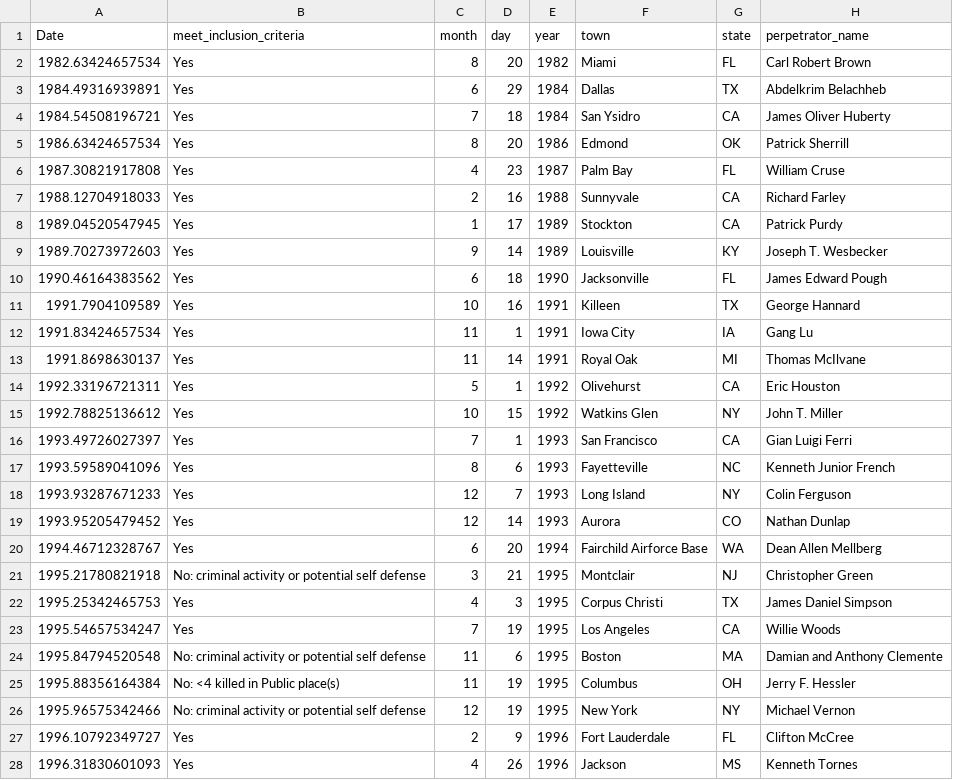
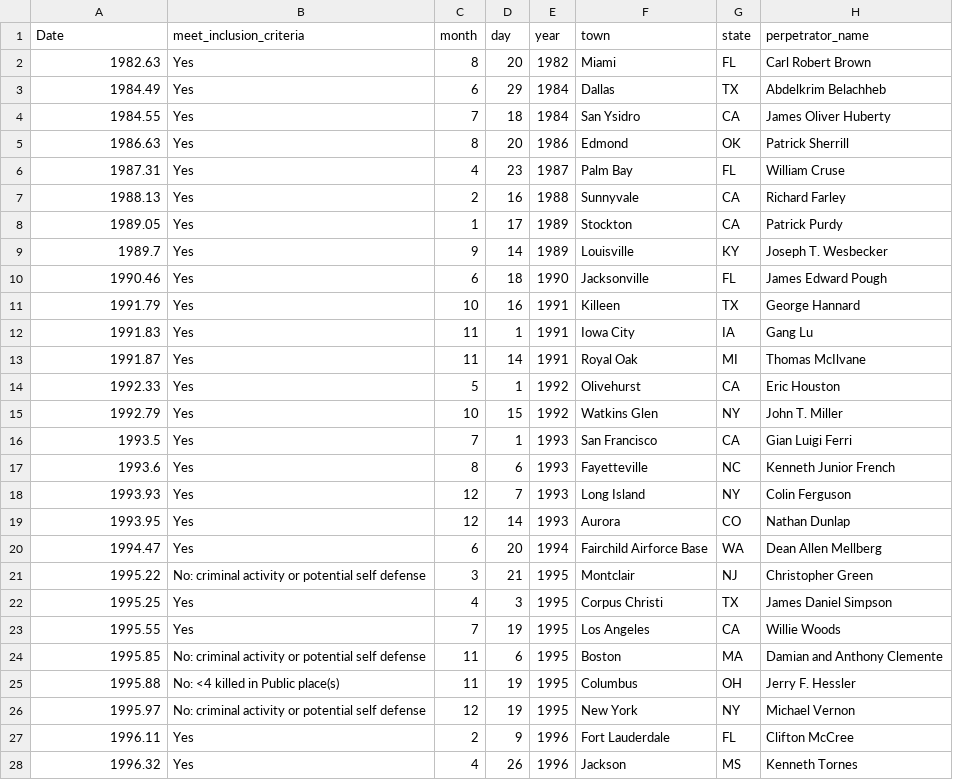
Before and after one commit to smtowers/data, a CSV file: Towers_et_al_public_mass_shootings.csv, drawn as a sheet; only a part is shown; the diff covers the shown part only; the diff names each change by its address in the sheet, - before the commit and + after, or states it on an @@ line.

Commit message:
Add files via upload

```diff
--- a/Towers_et_al_public_mass_shootings.csv
+++ b/Towers_et_al_public_mass_shootings.csv
-A2 (Date): 1982.63424657534
+A2 (Date): 1982.63
-A3 (Date): 1984.49316939891
+A3 (Date): 1984.49
-A4 (Date): 1984.54508196721
+A4 (Date): 1984.55
-A5 (Date): 1986.63424657534
+A5 (Date): 1986.63
-A6 (Date): 1987.30821917808
+A6 (Date): 1987.31
-A7 (Date): 1988.12704918033
+A7 (Date): 1988.13
-A8 (Date): 1989.04520547945
+A8 (Date): 1989.05
-A9 (Date): 1989.70273972603
+A9 (Date): 1989.7
-A10 (Date): 1990.46164383562
+A10 (Date): 1990.46
-A11 (Date): 1991.7904109589
+A11 (Date): 1991.79
-A12 (Date): 1991.83424657534
+A12 (Date): 1991.83
-A13 (Date): 1991.8698630137
+A13 (Date): 1991.87
-A14 (Date): 1992.33196721311
+A14 (Date): 1992.33
-A15 (Date): 1992.78825136612
+A15 (Date): 1992.79
-A16 (Date): 1993.49726027397
+A16 (Date): 1993.5
-A17 (Date): 1993.59589041096
+A17 (Date): 1993.6
-A18 (Date): 1993.93287671233
+A18 (Date): 1993.93
-A19 (Date): 1993.95205479452
+A19 (Date): 1993.95
-A20 (Date): 1994.46712328767
+A20 (Date): 1994.47
-A21 (Date): 1995.21780821918
+A21 (Date): 1995.22
-A22 (Date): 1995.25342465753
+A22 (Date): 1995.25
-A23 (Date): 1995.54657534247
+A23 (Date): 1995.55
-A24 (Date): 1995.84794520548
+A24 (Date): 1995.85
-A25 (Date): 1995.88356164384
+A25 (Date): 1995.88
-A26 (Date): 1995.96575342466
+A26 (Date): 1995.97
-A27 (Date): 1996.10792349727
+A27 (Date): 1996.11
-A28 (Date): 1996.31830601093
+A28 (Date): 1996.32
```
Also changed, not shown: 134 edited cells elsewhere in this file.
